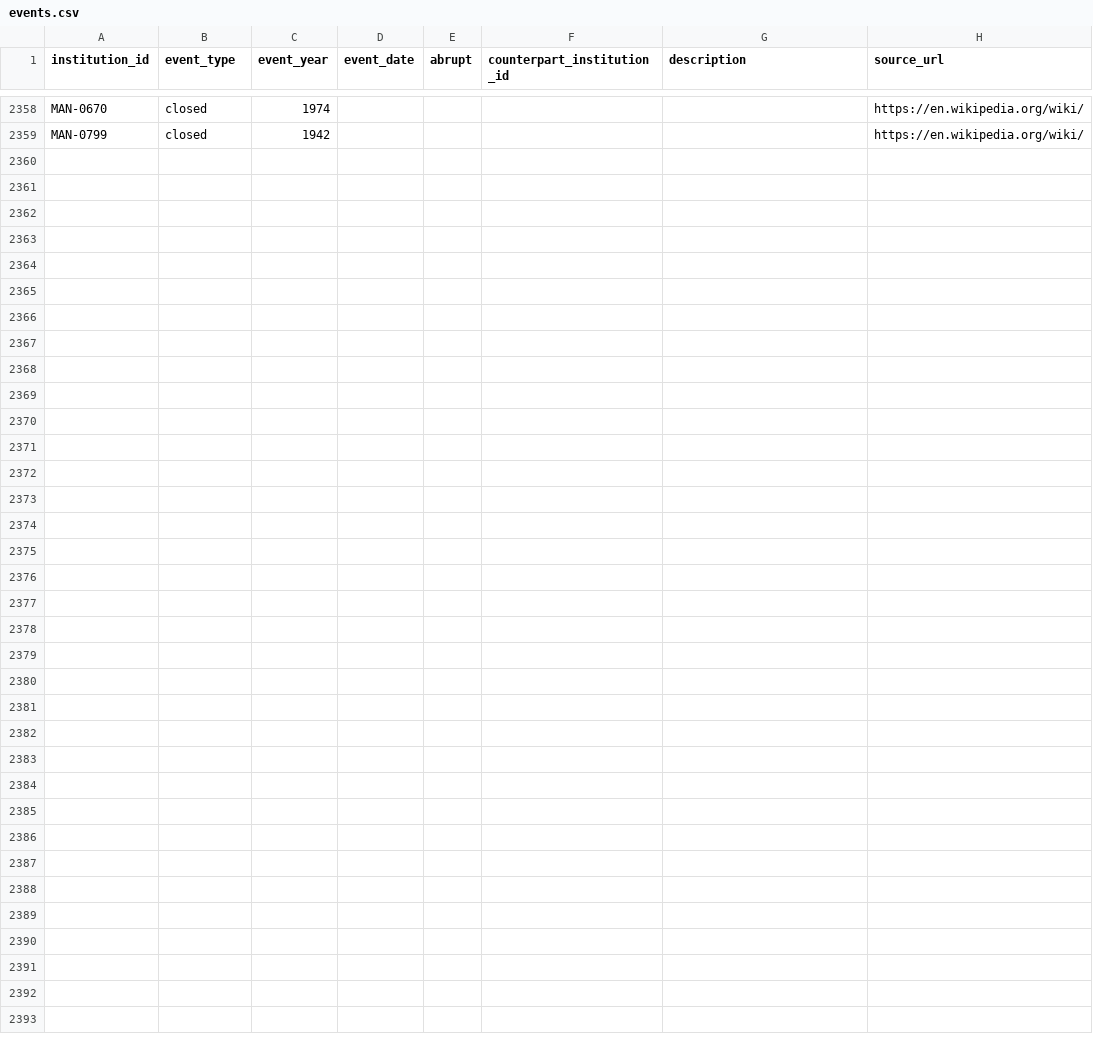
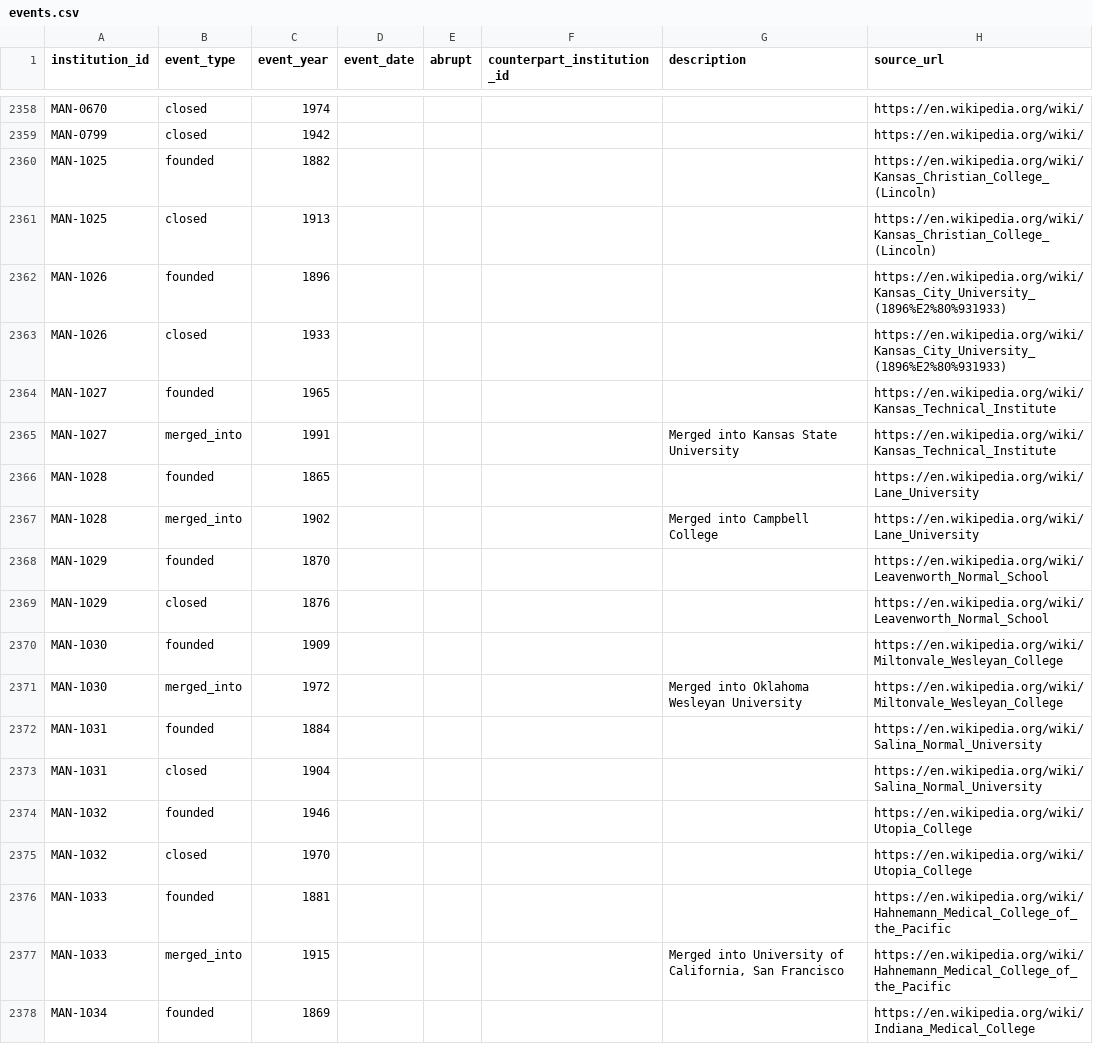
Before and after one commit to rrsaum/BeyondTheCliff, a CSV file: data/events.csv, drawn as a sheet; only a part is shown, gaps mark what is left out; the diff covers the shown part only.

Commit message:
Profile the sixth autopsy batch: 19 Kansas/medical closures and mergers, 2 enriched, 2 set aside
New rows (MAN-1025..1043), all Wikipedia-sourced:
- Kansas historical colleges that closed: Kansas Christian College (Lincoln, 1913), Kansas
  City University 1896-1933, Leavenworth Normal School (1876), Salina Normal University
  (fire 1904, motto), Utopia College (1970).
- Defunct proprietary medical colleges: New Orleans School of Medicine (1870), Berkshire
  Medical College (1867), Touro University College of Medicine (NJ, disbanded 2009 before
  opening, motto), Toledo Medical College (1914), Penn Medical University (1881),
  Chattanooga Medical College (1910), University of West Tennessee College of Medicine and
  Surgery (historically Black, closed 1923 post-Flexner).
- Mergers into still-operating successors: Kansas Technical Institute into Kansas State,
  Miltonvale Wesleyan into Oklahoma Wesleyan, Lane University into Campbell College (whose
  successor later closed), Hahnemann Medical College of the Pacific into UCSF, Indiana
  Medical College into Indiana University, Atlantic School of Osteopathy into A.T. Still
  University, Fort Worth University into Oklahoma City University.

Where a source stated no cause (Kansas Christian, Kansas City University, Lane, Berkshire,
Toledo, Penn Medical, Fort Worth) the field is left blank rather than guessed, and the gap
is noted on the row. Two medical-college control values (Toledo, Penn Medical) are marked
in-row as inferred from proprietary funding, not stated verbatim.

Enriched 2 rows already in the DB with founded/closed events and cause: Western University
(Kansas, AME Quindaro college, 1865-1943) and Maryland Medical College (1898-1913).

Set aside, each with a reason: DePauw University (still operating; the article names no
defunct department) and Wright Career College (already represented as its campus rows).
Disambiguated three name collisions against still-open schools: Kansas Christian College
(Lincoln vs Overland Park), Kansas City University (defunct KS vs open MO), and Touro
College of Medicine (defunct NJ proposal vs the operating Touro system).

```diff
--- a/data/events.csv
+++ b/data/events.csv
@@ -2359 +2359,20 @@ MAN-0670,closed,1974,,,,,https://en.wikipedia.org/wiki/
 MAN-0799,closed,1942,,,,,https://en.wikipedia.org/wiki/
+MAN-1025,founded,1882,,,,,https://en.wikipedia.org/wiki/Kansas_Christian_College_(Lincoln)
+MAN-1025,closed,1913,,,,,https://en.wikipedia.org/wiki/Kansas_Christian_College_(Lincoln)
+MAN-1026,founded,1896,,,,,https://en.wikipedia.org/wiki/Kansas_City_University_(1896%E2%80%931933)
+MAN-1026,closed,1933,,,,,https://en.wikipedia.org/wiki/Kansas_City_University_(1896%E2%80%931933)
+MAN-1027,founded,1965,,,,,https://en.wikipedia.org/wiki/Kansas_Technical_Institute
+MAN-1027,merged_into,1991,,,,Merged into Kansas State University,https://en.wikipedia.org/wiki/Kansas_Technical_Institute
+MAN-1028,founded,1865,,,,,https://en.wikipedia.org/wiki/Lane_University
+MAN-1028,merged_into,1902,,,,Merged into Campbell College,https://en.wikipedia.org/wiki/Lane_University
+MAN-1029,founded,1870,,,,,https://en.wikipedia.org/wiki/Leavenworth_Normal_School
+MAN-1029,closed,1876,,,,,https://en.wikipedia.org/wiki/Leavenworth_Normal_School
+MAN-1030,founded,1909,,,,,https://en.wikipedia.org/wiki/Miltonvale_Wesleyan_College
+MAN-1030,merged_into,1972,,,,Merged into Oklahoma Wesleyan University,https://en.wikipedia.org/wiki/Miltonvale_Wesleyan_College
+MAN-1031,founded,1884,,,,,https://en.wikipedia.org/wiki/Salina_Normal_University
+MAN-1031,closed,1904,,,,,https://en.wikipedia.org/wiki/Salina_Normal_University
+MAN-1032,founded,1946,,,,,https://en.wikipedia.org/wiki/Utopia_College
+MAN-1032,closed,1970,,,,,https://en.wikipedia.org/wiki/Utopia_College
+MAN-1033,founded,1881,,,,,https://en.wikipedia.org/wiki/Hahnemann_Medical_College_of_the_Pacific
+MAN-1033,merged_into,1915,,,,"Merged into University of California, San Francisco",https://en.wikipedia.org/wiki/Hahnemann_Medical_College_of_the_Pacific
+MAN-1034,founded,1869,,,,,https://en.wikipedia.org/wiki/Indiana_Medical_College
```
Also changed, not shown: 23 added rows elsewhere in this file, 1 other file.
